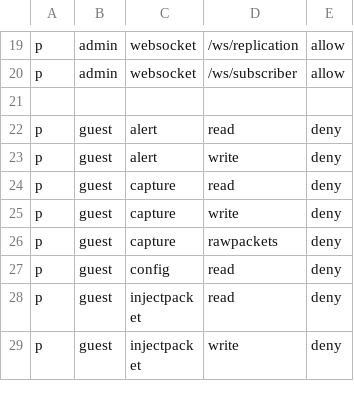
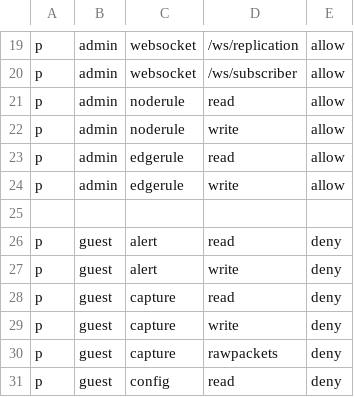
Before and after one commit to skydive-project/skydive, a CSV file: rbac/policy.csv, drawn as a sheet; only a part is shown, gaps mark what is left out; the shorter side is filled out with more unchanged rows; the diff names each change by its address in the sheet, - before the commit and + after, or states it on an @@ line.

```diff
--- a/rbac/policy.csv
+++ b/rbac/policy.csv
+row 21: p | admin | noderule | read | allow
+row 22: p | admin | noderule | write | allow
+row 23: p | admin | edgerule | read | allow
+row 24: p | admin | edgerule | write | allow
```
Also changed, not shown: 10 other files.
